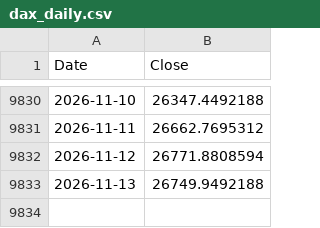
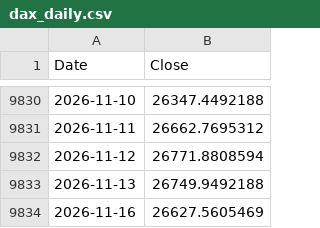
Before and after one commit to rkarim25/Strategy, a CSV file: dax_daily.csv, drawn as a sheet; only a part is shown, gaps mark what is left out.

```diff
--- a/dax_daily.csv
+++ b/dax_daily.csv
@@ -9833 +9833,2 @@ Date,Close
 2026-11-13,26749.9492188
+2026-11-16,26627.5605469
```
Also changed, not shown: 3bal_daily.csv, ftse250_daily.csv, 18 other files.
